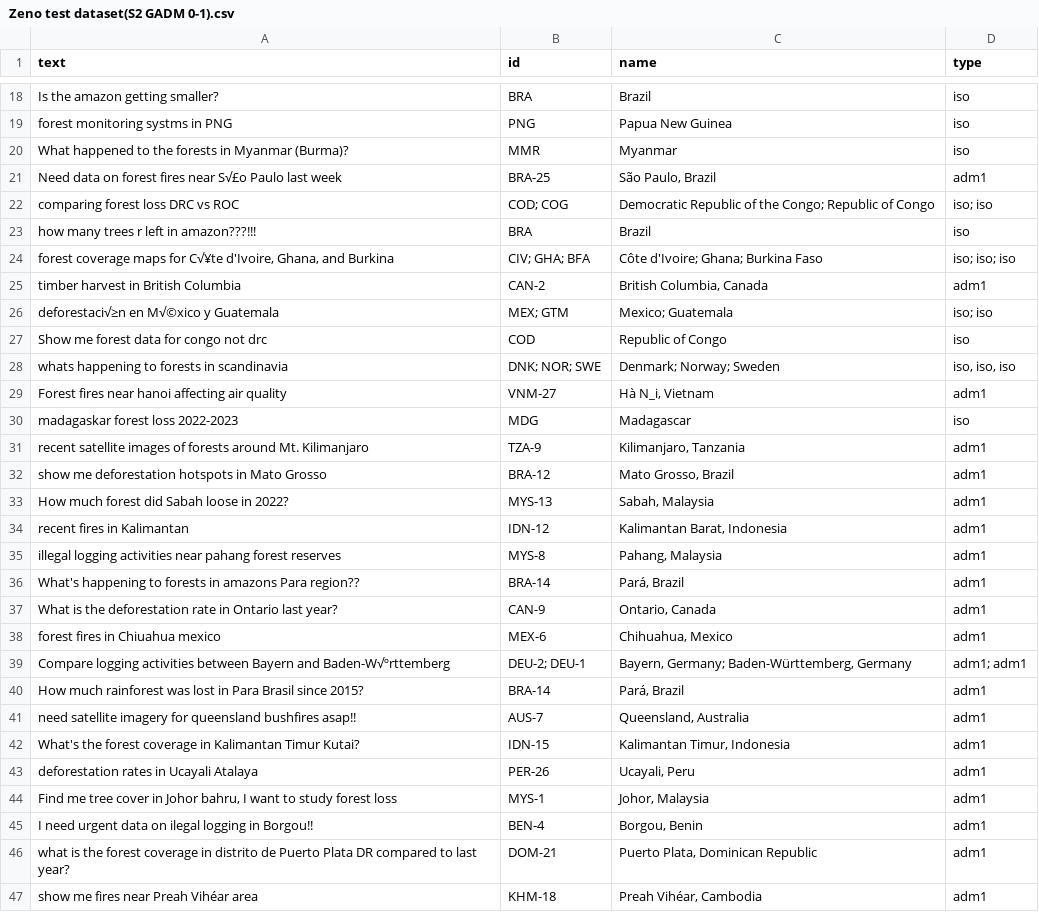
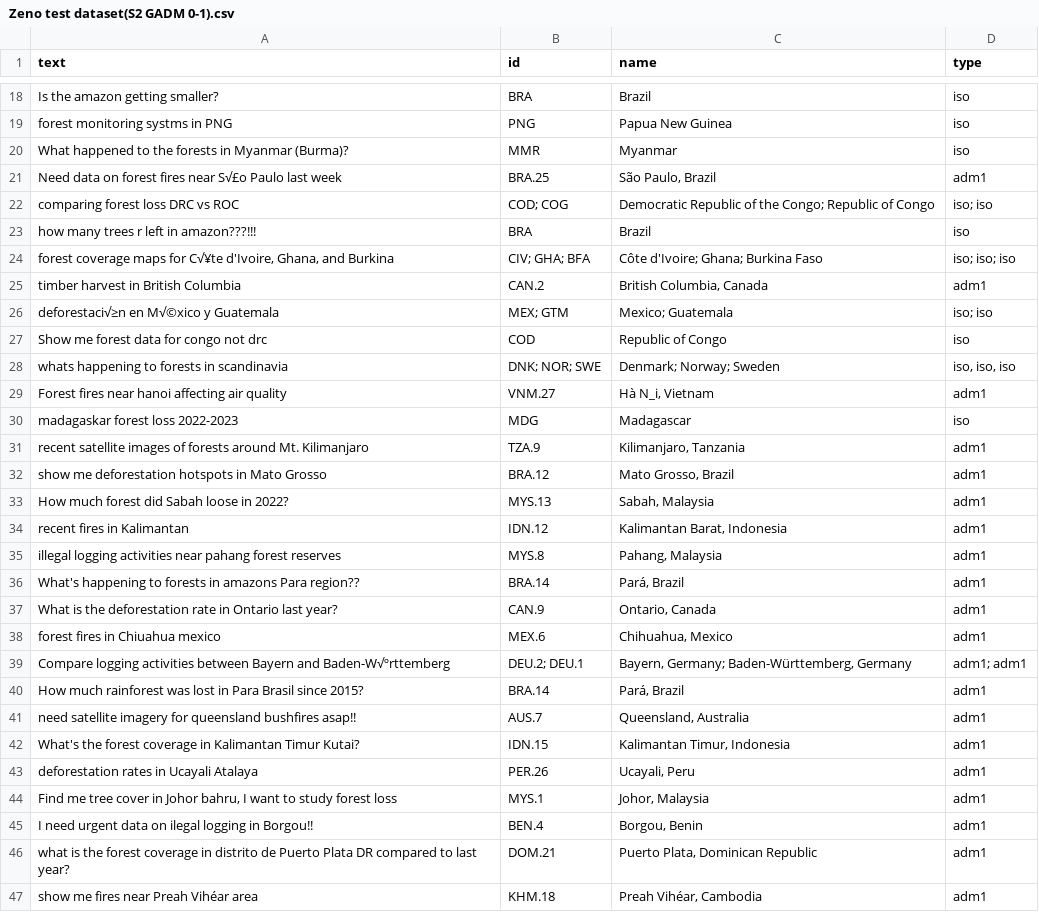
Before and after one commit to gofenris/project-zeno, a CSV file: experiments/Zeno test dataset(S2 GADM 0-1).csv, drawn as a sheet; only a part is shown, gaps mark what is left out; the diff covers the shown part only.

Commit message:
GADM format correction in eval dataset, replace hypen with period.

```diff
--- a/experiments/Zeno test dataset(S2 GADM 0-1).csv
+++ b/experiments/Zeno test dataset(S2 GADM 0-1).csv
@@ -20,3 +20,3 @@ forest monitoring systms in PNG,PNG,Papua New Guinea,iso
 What happened to the forests in Myanmar (Burma)?,MMR,Myanmar,iso
-Need data on forest fires near S√£o Paulo last week,BRA-25,"São Paulo, Brazil",adm1
+Need data on forest fires near S√£o Paulo last week,BRA.25,"São Paulo, Brazil",adm1
 comparing forest loss DRC vs ROC,COD; COG,Democratic Republic of the Congo; Republic of Congo,iso; iso
@@ -24,3 +24,3 @@ how many trees r left in amazon???!!!,BRA,Brazil,iso
 "forest coverage maps for C√¥te d'Ivoire, Ghana, and Burkina",CIV; GHA; BFA,Côte d'Ivoire; Ghana; Burkina Faso,iso; iso; iso
-timber harvest in British Columbia,CAN-2,"British Columbia, Canada",adm1
+timber harvest in British Columbia,CAN.2,"British Columbia, Canada",adm1
 deforestaci√≥n en M√©xico y Guatemala,MEX; GTM,Mexico; Guatemala,iso; iso
@@ -28,20 +28,20 @@ Show me forest data for congo not drc,COD,Republic of Congo,iso
 whats happening to forests in scandinavia,DNK; NOR; SWE,Denmark; Norway; Sweden,"iso, iso, iso"
-Forest fires near hanoi affecting air quality,VNM-27,"Hà N_i, Vietnam",adm1
+Forest fires near hanoi affecting air quality,VNM.27,"Hà N_i, Vietnam",adm1
 madagaskar forest loss 2022-2023,MDG,Madagascar,iso
-recent satellite images of forests around Mt. Kilimanjaro,TZA-9,"Kilimanjaro, Tanzania",adm1
-show me deforestation hotspots in Mato Grosso,BRA-12,"Mato Grosso, Brazil",adm1
-How much forest did Sabah loose in 2022?,MYS-13,"Sabah, Malaysia",adm1
-recent fires in Kalimantan,IDN-12,"Kalimantan Barat, Indonesia",adm1
-illegal logging activities near pahang forest reserves,MYS-8,"Pahang, Malaysia",adm1
-What's happening to forests in amazons Para region??,BRA-14,"Pará, Brazil",adm1
-What is the deforestation rate in Ontario last year?,CAN-9,"Ontario, Canada",adm1
-forest fires in Chiuahua mexico,MEX-6,"Chihuahua, Mexico",adm1
-Compare logging activities between Bayern and Baden-W√ºrttemberg,DEU-2; DEU-1,"Bayern, Germany; Baden-Württemberg, Germany",adm1; adm1
-How much rainforest was lost in Para Brasil since 2015?,BRA-14,"Pará, Brazil",adm1
-need satellite imagery for queensland bushfires asap!!,AUS-7,"Queensland, Australia",adm1
-What's the forest coverage in Kalimantan Timur Kutai?,IDN-15,"Kalimantan Timur, Indonesia",adm1
-deforestation rates in Ucayali Atalaya,PER-26,"Ucayali, Peru",adm1
-"Find me tree cover in Johor bahru, I want to study forest loss",MYS-1,"Johor, Malaysia",adm1
-I need urgent data on ilegal logging in Borgou!!,BEN-4,"Borgou, Benin",adm1
-what is the forest coverage in distrito de Puerto Plata DR compared to last year?,DOM-21,"Puerto Plata, Dominican Republic",adm1
-show me fires near Preah Vihéar area,KHM-18,"Preah Vihéar, Cambodia",adm1
+recent satellite images of forests around Mt. Kilimanjaro,TZA.9,"Kilimanjaro, Tanzania",adm1
+show me deforestation hotspots in Mato Grosso,BRA.12,"Mato Grosso, Brazil",adm1
+How much forest did Sabah loose in 2022?,MYS.13,"Sabah, Malaysia",adm1
+recent fires in Kalimantan,IDN.12,"Kalimantan Barat, Indonesia",adm1
+illegal logging activities near pahang forest reserves,MYS.8,"Pahang, Malaysia",adm1
+What's happening to forests in amazons Para region??,BRA.14,"Pará, Brazil",adm1
+What is the deforestation rate in Ontario last year?,CAN.9,"Ontario, Canada",adm1
+forest fires in Chiuahua mexico,MEX.6,"Chihuahua, Mexico",adm1
+Compare logging activities between Bayern and Baden-W√ºrttemberg,DEU.2; DEU.1,"Bayern, Germany; Baden-Württemberg, Germany",adm1; adm1
+How much rainforest was lost in Para Brasil since 2015?,BRA.14,"Pará, Brazil",adm1
+need satellite imagery for queensland bushfires asap!!,AUS.7,"Queensland, Australia",adm1
+What's the forest coverage in Kalimantan Timur Kutai?,IDN.15,"Kalimantan Timur, Indonesia",adm1
+deforestation rates in Ucayali Atalaya,PER.26,"Ucayali, Peru",adm1
+"Find me tree cover in Johor bahru, I want to study forest loss",MYS.1,"Johor, Malaysia",adm1
+I need urgent data on ilegal logging in Borgou!!,BEN.4,"Borgou, Benin",adm1
+what is the forest coverage in distrito de Puerto Plata DR compared to last year?,DOM.21,"Puerto Plata, Dominican Republic",adm1
+show me fires near Preah Vihéar area,KHM.18,"Preah Vihéar, Cambodia",adm1
```
Also changed, not shown: 24 edited cells elsewhere in this file.
